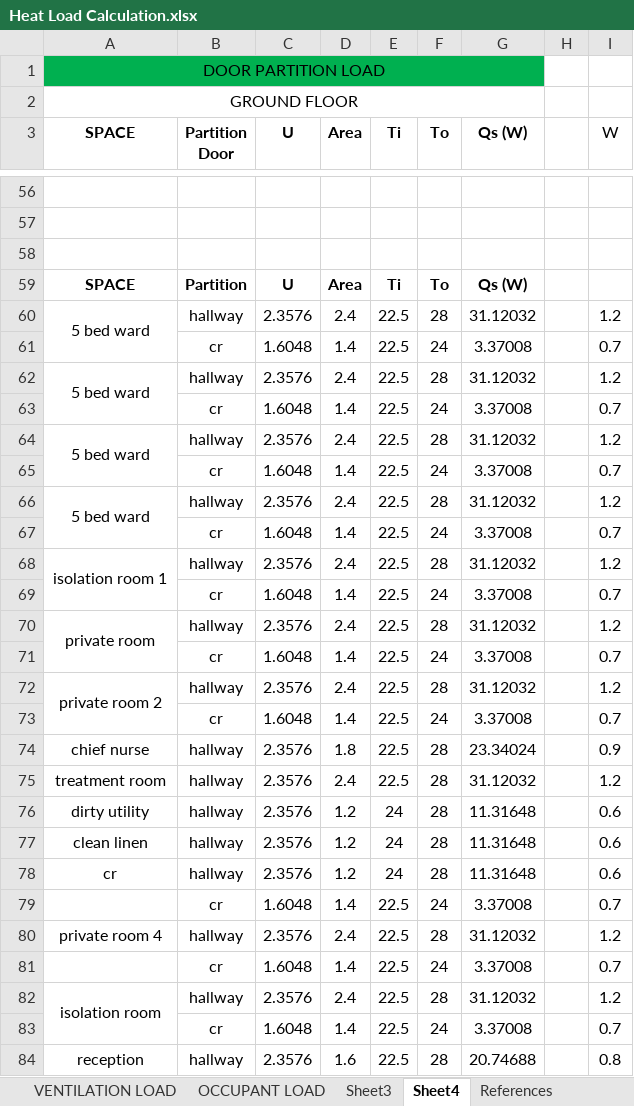
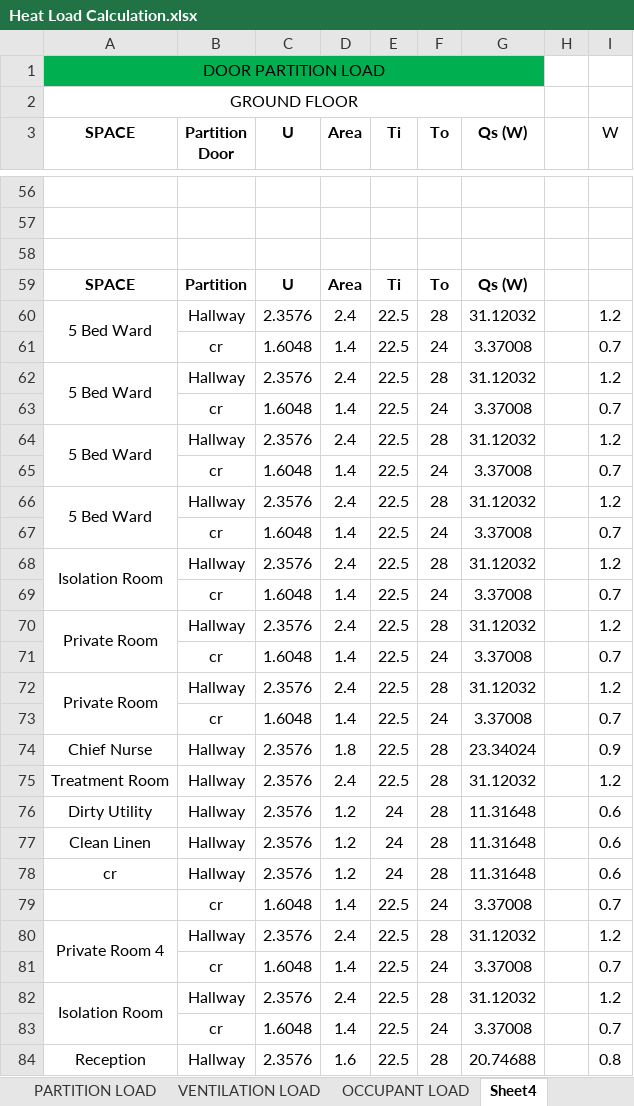
Before and after one commit to deviling124/Aircon, an Excel workbook: Excel/Heat Load Calculation.xlsx, sheet Sheet4, drawn as a sheet; only a part is shown, gaps mark what is left out; values as stored, in another font and other column widths than the file's, no borders; the diff covers the shown part only; the diff names each change by its address in the sheet, - before the commit and + after, or states it on an @@ line.

Commit message:
gugi update

```diff
--- a/Excel/Heat Load Calculation.xlsx (sheet Sheet4)
+++ b/Excel/Heat Load Calculation.xlsx (sheet Sheet4)
-A60 (SPACE): 5 bed ward
+A60 (SPACE): 5 Bed Ward
-B60 (Partition Door): hallway
+B60 (Partition Door): Hallway
-A62 (SPACE): 5 bed ward
+A62 (SPACE): 5 Bed Ward
-B62 (Partition Door): hallway
+B62 (Partition Door): Hallway
-A64 (SPACE): 5 bed ward
+A64 (SPACE): 5 Bed Ward
-B64 (Partition Door): hallway
+B64 (Partition Door): Hallway
-A66 (SPACE): 5 bed ward
+A66 (SPACE): 5 Bed Ward
-B66 (Partition Door): hallway
+B66 (Partition Door): Hallway
-A68 (SPACE): isolation room 1
+A68 (SPACE): Isolation Room
-B68 (Partition Door): hallway
+B68 (Partition Door): Hallway
-A70 (SPACE): private room
+A70 (SPACE): Private Room
-B70 (Partition Door): hallway
+B70 (Partition Door): Hallway
-A72 (SPACE): private room 2
+A72 (SPACE): Private Room
-B72 (Partition Door): hallway
+B72 (Partition Door): Hallway
-A74 (SPACE): chief nurse
+A74 (SPACE): Chief Nurse
-B74:B78 (Partition Door): hallway
+B74:B78 (Partition Door): Hallway
-A75 (SPACE): treatment room
+A75 (SPACE): Treatment Room
-A76 (SPACE): dirty utility
+A76 (SPACE): Dirty Utility
-A77 (SPACE): clean linen
+A77 (SPACE): Clean Linen
-A80 (SPACE): private room 4
+A80 (SPACE): Private Room 4
+A80:A81 merged
-B80 (Partition Door): hallway
+B80 (Partition Door): Hallway
-A82 (SPACE): isolation room
+A82 (SPACE): Isolation Room
-B82 (Partition Door): hallway
+B82 (Partition Door): Hallway
-A84 (SPACE): reception
+A84 (SPACE): Reception
-B84 (Partition Door): hallway
+B84 (Partition Door): Hallway
```
Also changed, not shown: 81 edited cells and merged cells elsewhere in this sheet, sheet LIGHTING LOAD, other sheet tabs.
